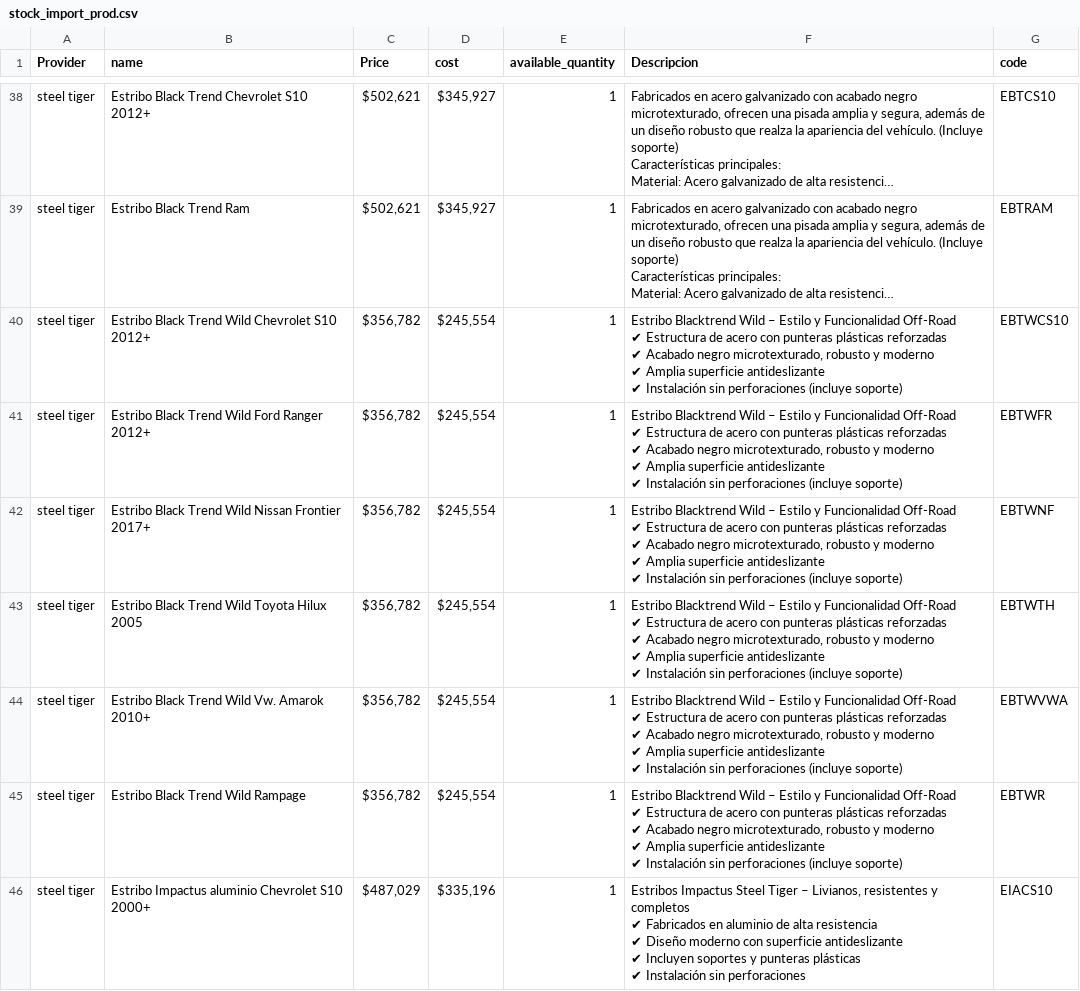
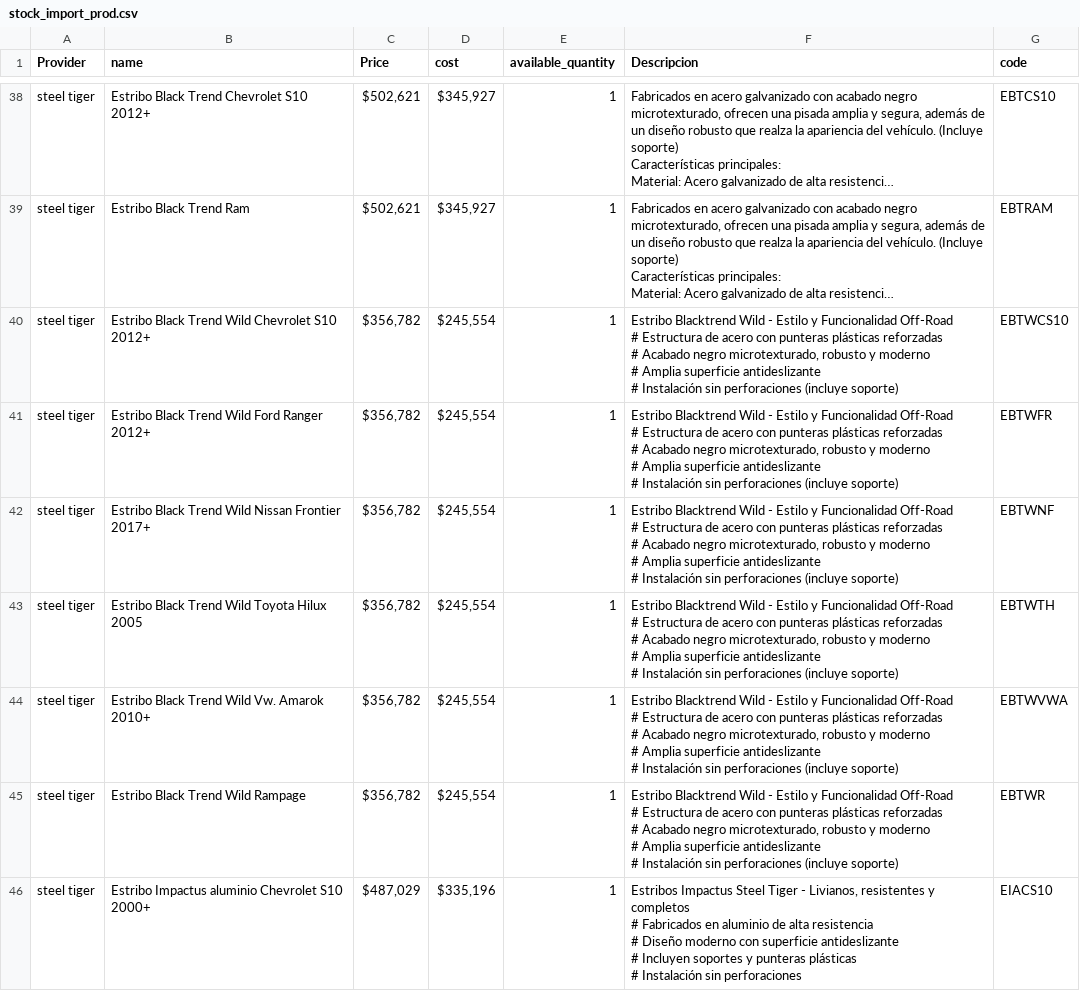
Before and after one commit to cesark20/dispensario_portena, a CSV file: public/stock_import_prod.csv, drawn as a sheet; only a part is shown, gaps mark what is left out; long unchanged cells end in …; ↵ is a line break in a cell; the diff covers the shown part only; the diff names each change by its address in the sheet, - before the commit and + after, or states it on an @@ line.

Commit message:
importar

```diff
--- a/public/stock_import_prod.csv
+++ b/public/stock_import_prod.csv
-F40:F45 (Descripcion): …Blacktrend Wild – Estilo y Funcionalidad Off-Road ↵ ✔ Estructura de acero con punteras plásticas reforzadas ↵ ✔ Acabado negro microtexturado, robusto y moderno ↵ ✔ Amplia superficie antideslizante ↵ ✔ Instalación sin…
+F40:F45 (Descripcion): …Blacktrend Wild - Estilo y Funcionalidad Off-Road ↵ # Estructura de acero con punteras plásticas reforzadas ↵ # Acabado negro microtexturado, robusto y moderno ↵ # Amplia superficie antideslizante ↵ # Instalación sin…
-F46 (Descripcion): …Steel Tiger – Livianos, resistentes y completos ↵ ✔ Fabricados en aluminio de alta resistencia ↵ ✔ Diseño moderno con superficie antideslizante ↵ ✔ Incluyen soportes y punteras plásticas ↵ ✔ Instalación sin…
+F46 (Descripcion): …Steel Tiger - Livianos, resistentes y completos ↵ # Fabricados en aluminio de alta resistencia ↵ # Diseño moderno con superficie antideslizante ↵ # Incluyen soportes y punteras plásticas ↵ # Instalación sin…
```
Also changed, not shown: 42 edited cells elsewhere in this file, 1 other file.
